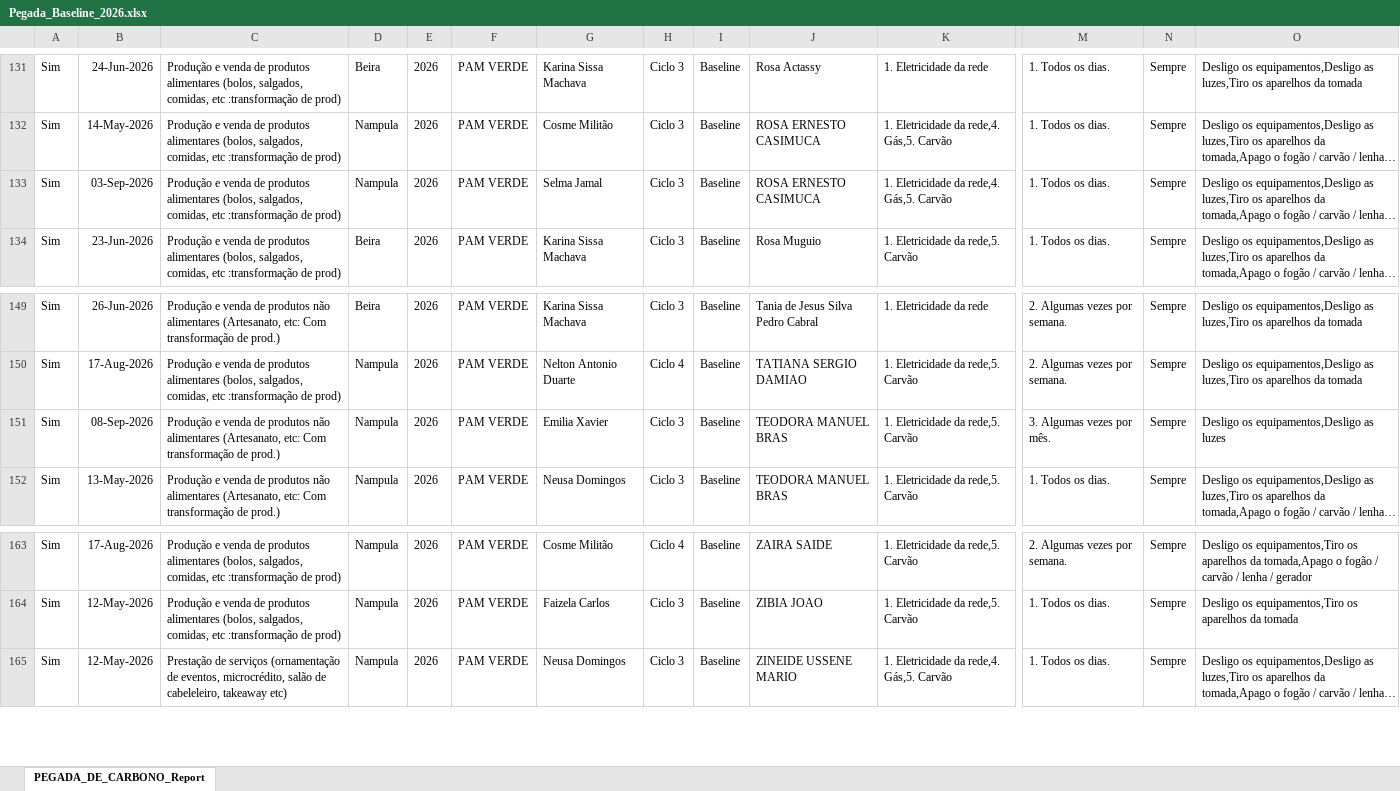
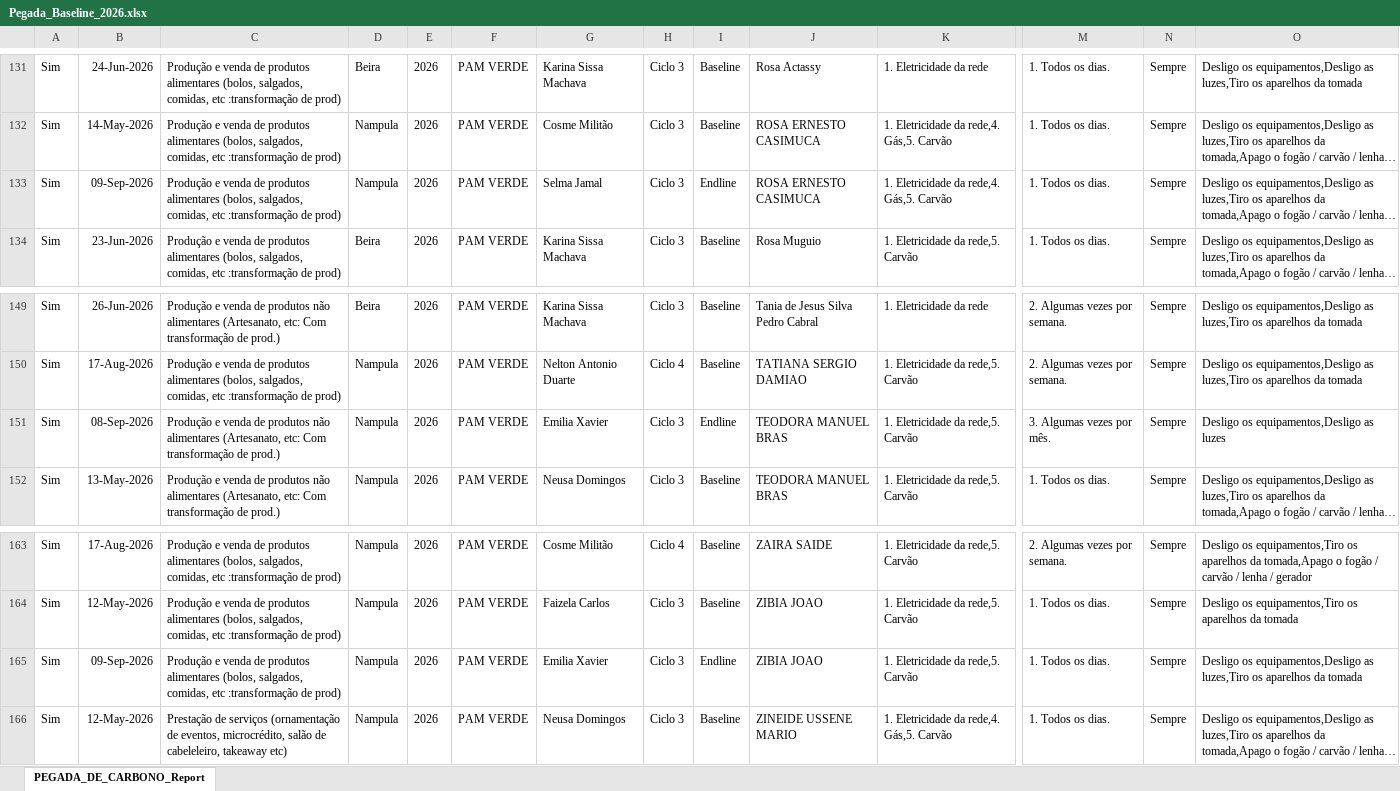
Before and after one commit to muvamis/dash_pam_verde_c3_2026, an Excel workbook: Pegada_Baseline_2026.xlsx, sheet PEGADA_DE_CARBONO_Report, drawn as a sheet; only a part is shown, gaps mark what is left out; long unchanged cells end in …; values as stored, in another font and other column widths than the file's, no borders; rows hold the shown columns only; the diff names each change by its address in the sheet, - before the commit and + after, or states it on an @@ line.

```diff
--- a/Pegada_Baseline_2026.xlsx (sheet PEGADA_DE_CARBONO_Report)
+++ b/Pegada_Baseline_2026.xlsx (sheet PEGADA_DE_CARBONO_Report)
-B133: 03-Sep-2026
+B133: 09-Sep-2026
-I133: Baseline
+I133: Endline
-I151: Baseline
+I151: Endline
+row 165: Sim | 09-Sep-2026 | Produção e venda de produtos alimentares (bolos, salgados, comidas, etc :transformação de prod) | Nampula | 2026 | PAM VERDE | Emilia Xavier | Ciclo 3 | Endline | ZIBIA JOAO | 1. Eletricidade da rede,5. Carvão | 1. Todos os dias. | Sempre | Desligo os equipamentos,Desligo as luzes,Tiro os aparelhos da tomada
```
Also changed, not shown: EMPREENDEDORAS_PAM_VERDE_C3_2026.xlsx, Financeiro_Report.xlsx, 5 other files.
